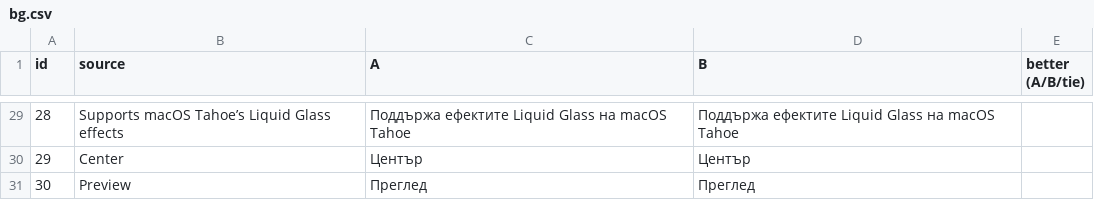
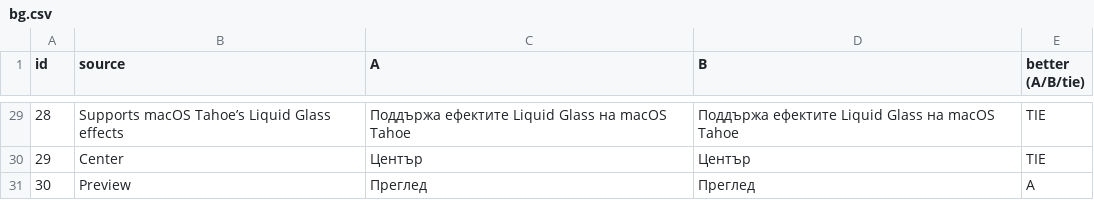
Before and after one commit to Na5co/polygo, a CSV file: killtest/bg.csv, drawn as a sheet; only a part is shown, gaps mark what is left out; the diff covers the shown part only.

```diff
--- a/killtest/bg.csv
+++ b/killtest/bg.csv
@@ -29,3 +29,3 @@ id,source,A,B,better (A/B/tie)
-28,Supports macOS Tahoe’s Liquid Glass effects,Поддържа ефектите Liquid Glass на macOS Tahoe,Поддържа ефектите Liquid Glass на macOS Tahoe,
-29,Center,Център,Център,
-30,Preview,Преглед,Преглед,
+28,Supports macOS Tahoe’s Liquid Glass effects,Поддържа ефектите Liquid Glass на macOS Tahoe,Поддържа ефектите Liquid Glass на macOS Tahoe,TIE
+29,Center,Център,Център,TIE
+30,Preview,Преглед,Преглед,A
```
Also changed, not shown: 27 edited cells elsewhere in this file, 4 other files.
